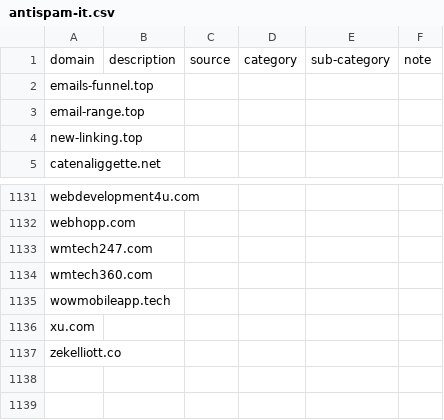
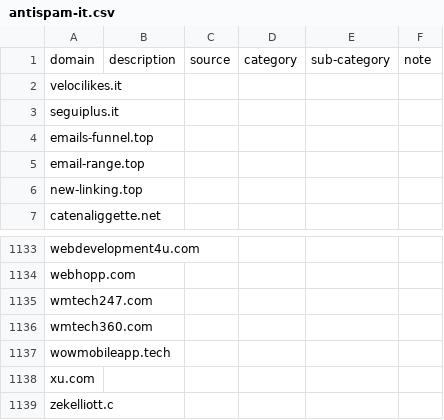
Before and after one commit to marco-acorte/antispam-it, a CSV file: antispam-it.csv, drawn as a sheet; only a part is shown, gaps mark what is left out.

```diff
--- a/antispam-it.csv
+++ b/antispam-it.csv
@@ -1,2 +1,4 @@
 domain,description,source,category,sub-category,note
+velocilikes.it, , , , ,
+seguiplus.it, , , , ,
 emails-funnel.top, , , , ,
@@ -1136,2 +1138,2 @@ wowmobileapp.tech, , , , ,
 xu.com, , , , ,
-zekelliott.co, , , , ,
+zekelliott.c, , , , ,
```
Also changed, not shown: 7 other files.
